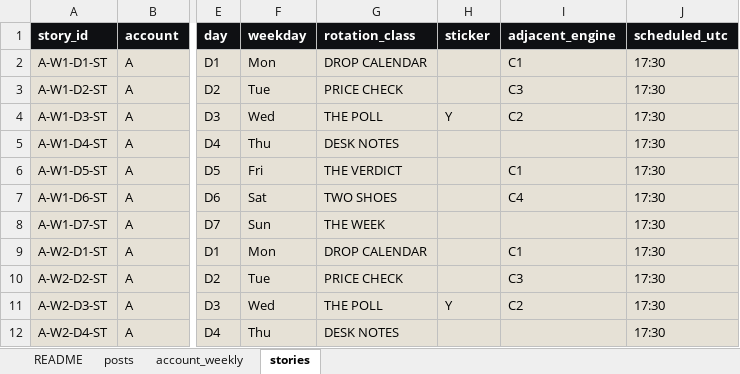
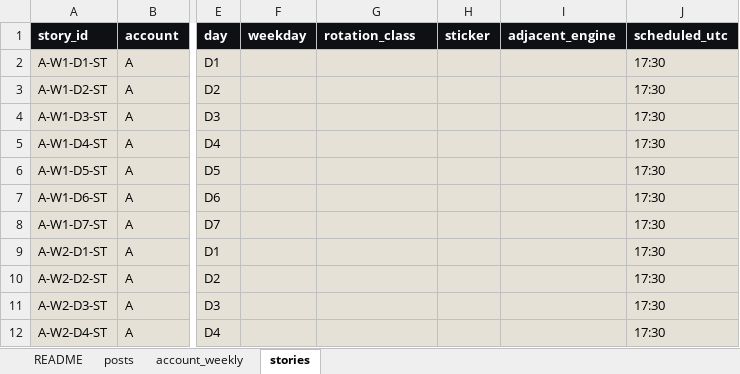
Before and after one commit to sari-wasim-media/instagram-media-business, an Excel workbook: experiment/tracking/tracking_sheet.xlsx, sheet stories, drawn as a sheet; only a part is shown, gaps mark what is left out; values as stored, in another font and other column widths than the file's, no borders; the diff covers the shown part only; the diff names each change by its address in the sheet, - before the commit and + after, or states it on an @@ line.

```diff
--- a/experiment/tracking/tracking_sheet.xlsx (sheet stories)
+++ b/experiment/tracking/tracking_sheet.xlsx (sheet stories)
-F2 (weekday): Mon
+F2 (weekday): (empty)
-G2 (rotation_class): DROP CALENDAR
+G2 (rotation_class): (empty)
-I2 (adjacent_engine): C1
+I2 (adjacent_engine): (empty)
-F3 (weekday): Tue
+F3 (weekday): (empty)
-G3 (rotation_class): PRICE CHECK
+G3 (rotation_class): (empty)
-I3 (adjacent_engine): C3
+I3 (adjacent_engine): (empty)
-F4 (weekday): Wed
+F4 (weekday): (empty)
-G4 (rotation_class): THE POLL
+G4 (rotation_class): (empty)
-H4 (sticker): Y
+H4 (sticker): (empty)
-I4 (adjacent_engine): C2
+I4 (adjacent_engine): (empty)
-F5 (weekday): Thu
+F5 (weekday): (empty)
-G5 (rotation_class): DESK NOTES
+G5 (rotation_class): (empty)
-F6 (weekday): Fri
+F6 (weekday): (empty)
-G6 (rotation_class): THE VERDICT
+G6 (rotation_class): (empty)
-I6 (adjacent_engine): C1
+I6 (adjacent_engine): (empty)
-F7 (weekday): Sat
+F7 (weekday): (empty)
-G7 (rotation_class): TWO SHOES
+G7 (rotation_class): (empty)
-I7 (adjacent_engine): C4
+I7 (adjacent_engine): (empty)
-F8 (weekday): Sun
+F8 (weekday): (empty)
-G8 (rotation_class): THE WEEK
+G8 (rotation_class): (empty)
-F9 (weekday): Mon
+F9 (weekday): (empty)
-G9 (rotation_class): DROP CALENDAR
+G9 (rotation_class): (empty)
-I9 (adjacent_engine): C1
+I9 (adjacent_engine): (empty)
-F10 (weekday): Tue
+F10 (weekday): (empty)
-G10 (rotation_class): PRICE CHECK
+G10 (rotation_class): (empty)
-I10 (adjacent_engine): C3
+I10 (adjacent_engine): (empty)
-F11 (weekday): Wed
+F11 (weekday): (empty)
-G11 (rotation_class): THE POLL
+G11 (rotation_class): (empty)
-H11 (sticker): Y
+H11 (sticker): (empty)
-I11 (adjacent_engine): C2
+I11 (adjacent_engine): (empty)
-F12 (weekday): Thu
+F12 (weekday): (empty)
-G12 (rotation_class): DESK NOTES
+G12 (rotation_class): (empty)
```
Also changed, not shown: 208 edited cells elsewhere in this sheet, sheet README, 30 other files.
